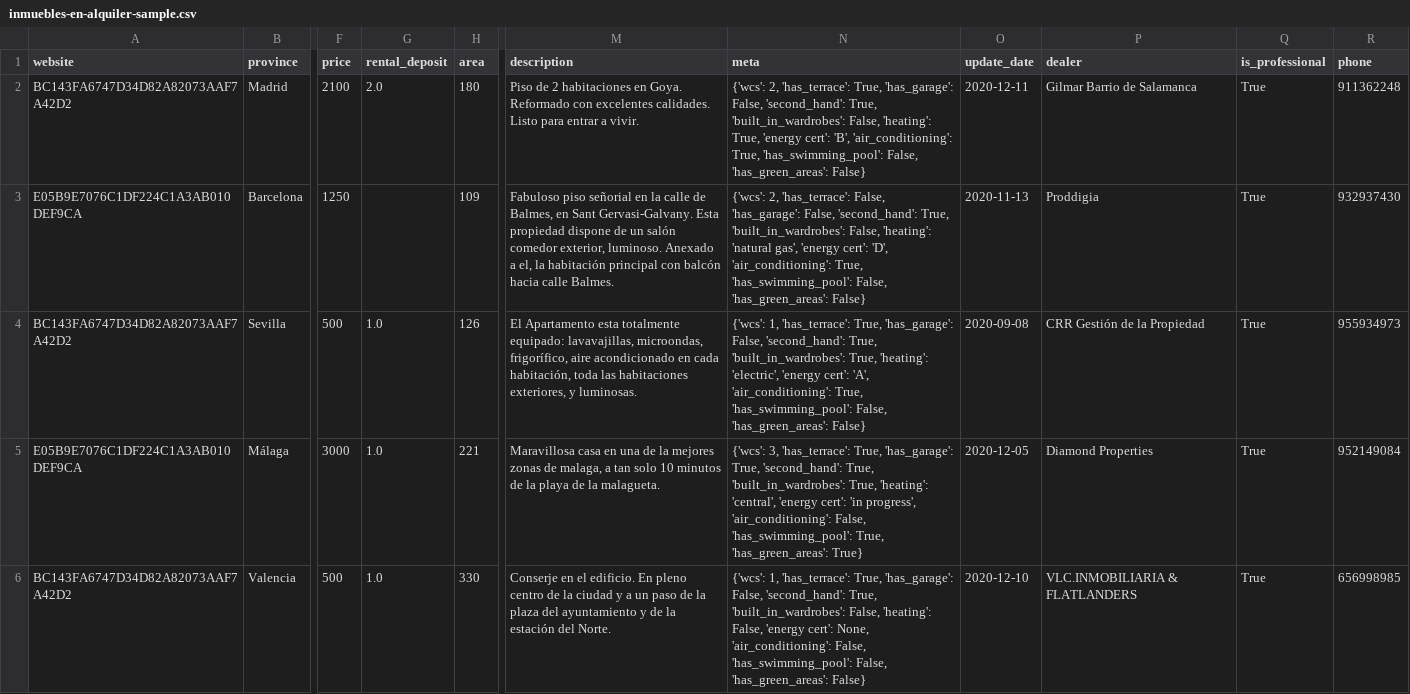
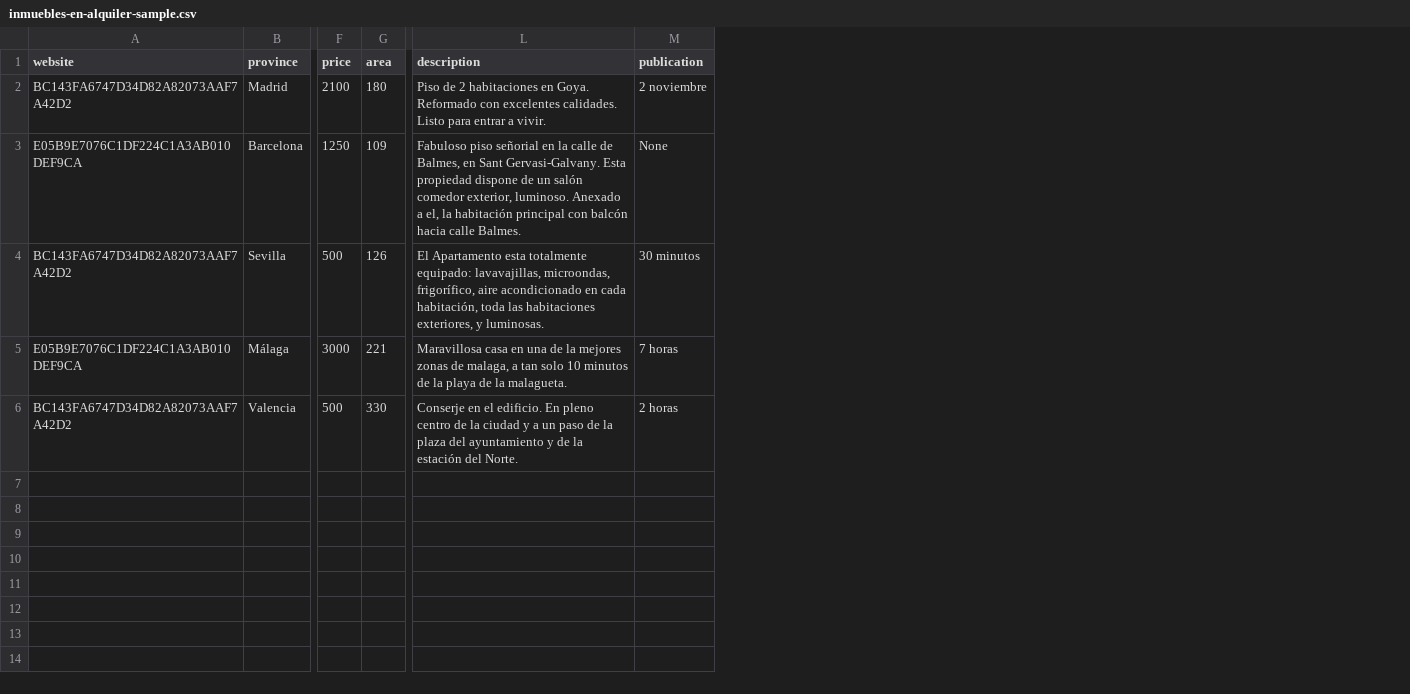
Before and after one commit to Data-Market/inmuebles-en-alquiler, a CSV file: inmuebles-en-alquiler-sample.csv, drawn as a sheet; only a part is shown, gaps mark what is left out; removed rows and columns are numbered as before the commit, all else as after; the diff names each change by its address in the sheet, - before the commit and + after, or states it on an @@ line.

Commit message:
Update inmuebles-en-alquiler-sample.csv
modificación del samples

```diff
--- a/inmuebles-en-alquiler-sample.csv
+++ b/inmuebles-en-alquiler-sample.csv
-column G (rental_deposit), rows 2-6: 2.0 |  | 1.0 | 1.0 | 1.0
-column N (meta), rows 2-6: {'wcs': 2, 'has_terrace': True, 'has_garage': False, 'second_hand': True, 'built_in_wardrobes': False, 'heating': True, 'energy cert': 'B', 'air_conditioning': True, 'has_swimming_pool': False, 'has_green_areas': False} | {'wcs': 2, 'has_terrace': False, 'has_garage': False, 'second_hand': True, 'built_in_wardrobes': False, 'heating': 'natural gas', 'energy cert': 'D', 'air_conditioning': True, 'has_swimming_pool': False, 'has_green_areas': False} | {'wcs': 1, 'has_terrace': True, 'has_garage': False, 'second_hand': True, 'built_in_wardrobes': True, 'heating': 'electric', 'energy cert': 'A', 'air_conditioning': True, 'has_swimming_pool': False, 'has_green_areas': False} | {'wcs': 3, 'has_terrace': True, 'has_garage': True, 'second_hand': True, 'built_in_wardrobes': True, 'heating': 'central', 'energy cert': 'in progress', 'air_conditioning': False, 'has_swimming_pool': True, 'has_green_areas': True} | {'wcs': 1, 'has_terrace': True, 'has_garage': False, 'second_hand': True, 'built_in_wardrobes': False, 'heating': False, 'energy cert': None, 'air_conditioning': False, 'has_swimming_pool': False, 'has_green_areas': False}
-column O (update_date), rows 2-6: 2020-12-11 | 2020-11-13 | 2020-09-08 | 2020-12-05 | 2020-12-10
-column P (dealer), rows 2-6: Gilmar Barrio de Salamanca | Proddigia | CRR Gestión de la Propiedad | Diamond Properties | VLC.INMOBILIARIA & FLATLANDERS
-column Q (is_professional), rows 2-6: all True
-column R (phone), rows 2-6: 911362248 | 932937430 | 955934973 | 952149084 | 656998985
+column M (publication), rows 2-6: 2 noviembre | None | 30 minutos | 7 horas | 2 horas
```
